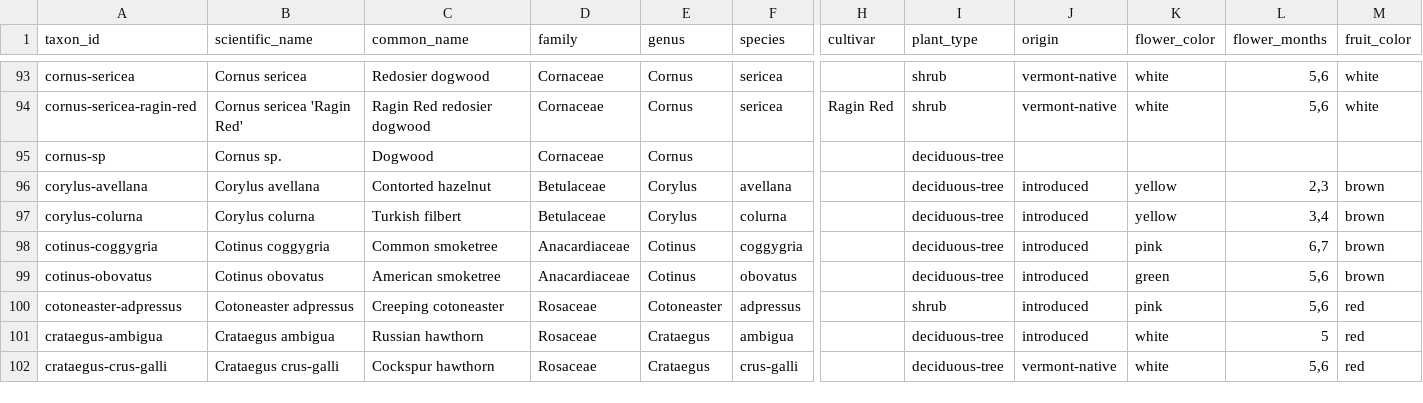
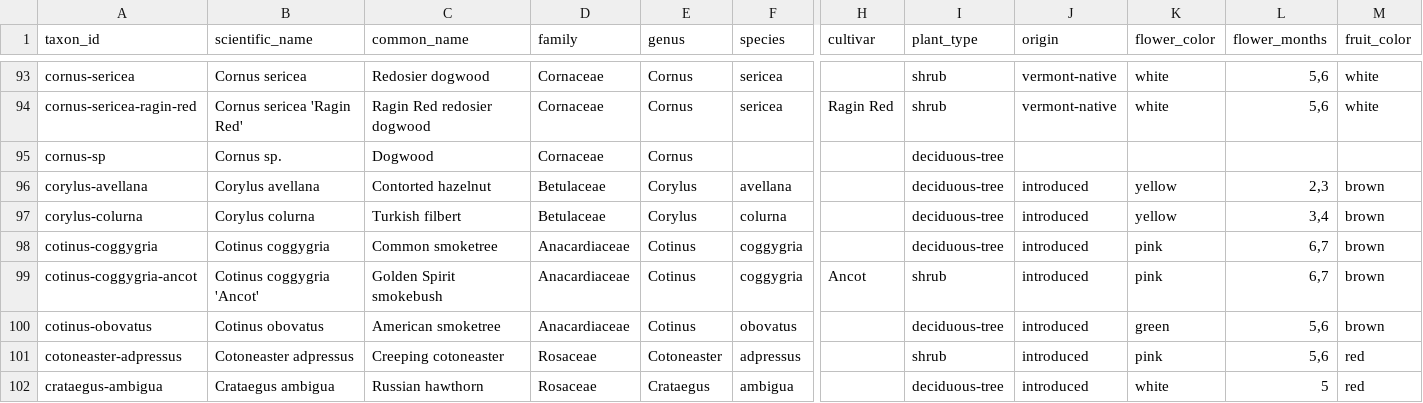
Before and after one commit to durodriguez/Florestas_VT, a CSV file: data/taxa.csv, drawn as a sheet; only a part is shown, gaps mark what is left out; the shorter side is filled out with more unchanged rows; rows hold the shown columns only; the diff names each change by its address in the sheet, - before the commit and + after, or states it on an @@ line.

```diff
--- a/data/taxa.csv
+++ b/data/taxa.csv
+row 99: cotinus-coggygria-ancot | Cotinus coggygria 'Ancot' | Golden Spirit smokebush | Anacardiaceae | Cotinus | coggygria | Ancot | shrub | introduced | pink | 6,7 | brown
```
Also changed, not shown: data/species-aliases.csv, 1 other file.
